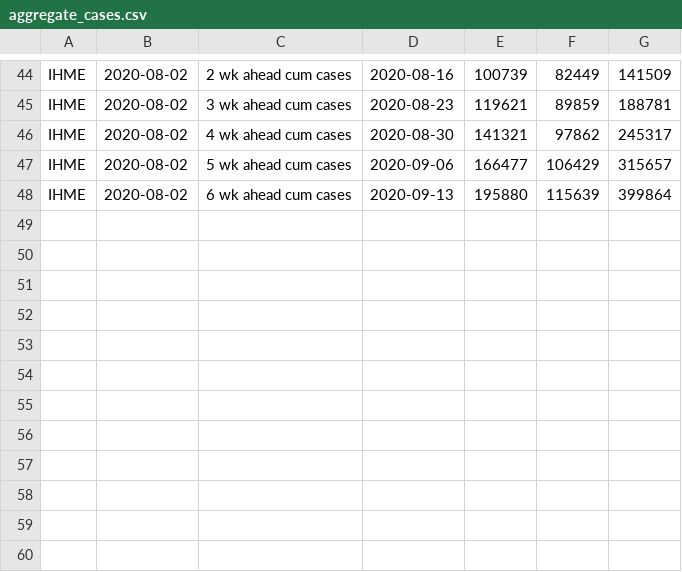
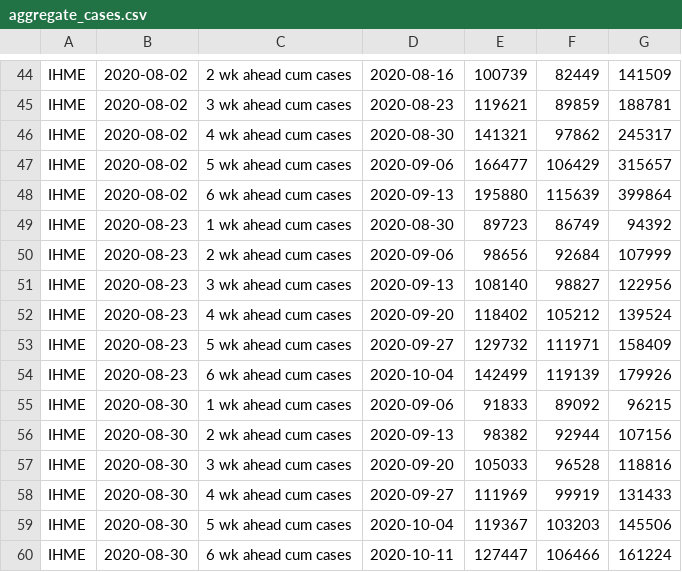
Before and after one commit to nitromannitol/nitromannitol.github.io, a CSV file: aggregate/forecasts/IHME/aggregate_cases.csv, drawn as a sheet; only a part is shown, gaps mark what is left out.

```diff
--- a/aggregate/forecasts/IHME/aggregate_cases.csv
+++ b/aggregate/forecasts/IHME/aggregate_cases.csv
@@ -48 +48,13 @@ IHME,2020-08-02,5 wk ahead cum cases,2020-09-06,166477,106429,315657
 IHME,2020-08-02,6 wk ahead cum cases,2020-09-13,195880,115639,399864
+IHME,2020-08-23,1 wk ahead cum cases,2020-08-30,89723,86749,94392
+IHME,2020-08-23,2 wk ahead cum cases,2020-09-06,98656,92684,107999
+IHME,2020-08-23,3 wk ahead cum cases,2020-09-13,108140,98827,122956
+IHME,2020-08-23,4 wk ahead cum cases,2020-09-20,118402,105212,139524
+IHME,2020-08-23,5 wk ahead cum cases,2020-09-27,129732,111971,158409
+IHME,2020-08-23,6 wk ahead cum cases,2020-10-04,142499,119139,179926
+IHME,2020-08-30,1 wk ahead cum cases,2020-09-06,91833,89092,96215
+IHME,2020-08-30,2 wk ahead cum cases,2020-09-13,98382,92944,107156
+IHME,2020-08-30,3 wk ahead cum cases,2020-09-20,105033,96528,118816
+IHME,2020-08-30,4 wk ahead cum cases,2020-09-27,111969,99919,131433
+IHME,2020-08-30,5 wk ahead cum cases,2020-10-04,119367,103203,145506
+IHME,2020-08-30,6 wk ahead cum cases,2020-10-11,127447,106466,161224
```
Also changed, not shown: aggregate/forecasts/IHME/aggregate.csv, aggregate/forecasts/LANL/aggregate.csv, 38 other files.
